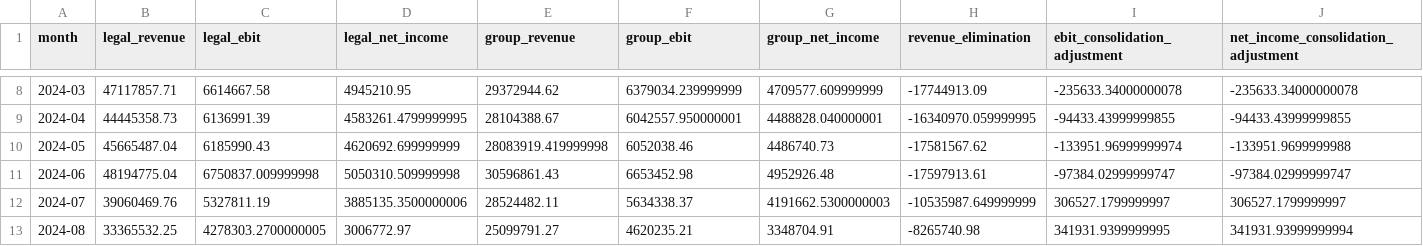
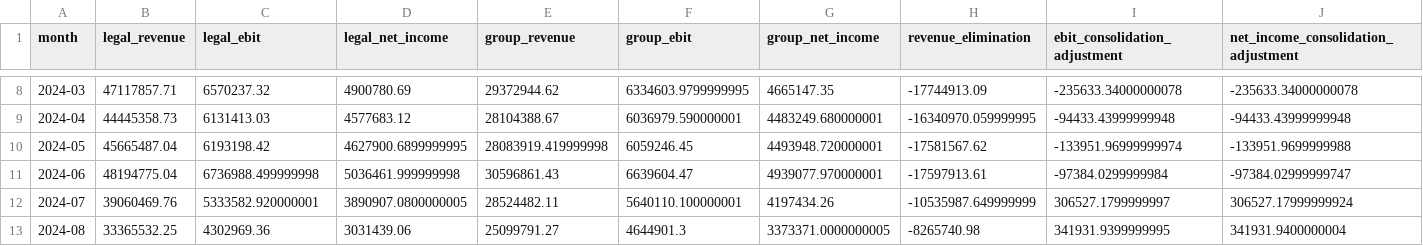
Before and after one commit to raul-s-c/enterprise-finance-command-center, a CSV file: data/processed/consolidation_bridge.csv, drawn as a sheet; only a part is shown, gaps mark what is left out; the diff covers the shown part only; the diff names each change by its address in the sheet, - before the commit and + after, or states it on an @@ line.

```diff
--- a/data/processed/consolidation_bridge.csv
+++ b/data/processed/consolidation_bridge.csv
-C8 (legal_ebit): 6614667.58
+C8 (legal_ebit): 6570237.32
-D8 (legal_net_income): 4945210.95
+D8 (legal_net_income): 4900780.69
-F8 (group_ebit): 6379034.239999999
+F8 (group_ebit): 6334603.9799999995
-G8 (group_net_income): 4709577.609999999
+G8 (group_net_income): 4665147.35
-C9 (legal_ebit): 6136991.39
+C9 (legal_ebit): 6131413.03
-D9 (legal_net_income): 4583261.4799999995
+D9 (legal_net_income): 4577683.12
-F9 (group_ebit): 6042557.950000001
+F9 (group_ebit): 6036979.590000001
-G9 (group_net_income): 4488828.040000001
+G9 (group_net_income): 4483249.680000001
-I9 (ebit_consolidation_adjustment): -94433.43999999855
+I9 (ebit_consolidation_adjustment): -94433.43999999948
-J9: -94433.43999999855
+J9: -94433.43999999948
-C10 (legal_ebit): 6185990.43
+C10 (legal_ebit): 6193198.42
-D10 (legal_net_income): 4620692.699999999
+D10 (legal_net_income): 4627900.6899999995
-F10 (group_ebit): 6052038.46
+F10 (group_ebit): 6059246.45
-G10 (group_net_income): 4486740.73
+G10 (group_net_income): 4493948.720000001
-C11 (legal_ebit): 6750837.009999998
+C11 (legal_ebit): 6736988.499999998
-D11 (legal_net_income): 5050310.509999998
+D11 (legal_net_income): 5036461.999999998
-F11 (group_ebit): 6653452.98
+F11 (group_ebit): 6639604.47
-G11 (group_net_income): 4952926.48
+G11 (group_net_income): 4939077.970000001
-I11 (ebit_consolidation_adjustment): -97384.02999999747
+I11 (ebit_consolidation_adjustment): -97384.0299999984
-C12 (legal_ebit): 5327811.19
+C12 (legal_ebit): 5333582.920000001
-D12 (legal_net_income): 3885135.3500000006
+D12 (legal_net_income): 3890907.0800000005
-F12 (group_ebit): 5634338.37
+F12 (group_ebit): 5640110.100000001
-G12 (group_net_income): 4191662.5300000003
+G12 (group_net_income): 4197434.26
-J12: 306527.1799999997
+J12: 306527.17999999924
-C13 (legal_ebit): 4278303.2700000005
+C13 (legal_ebit): 4302969.36
-D13 (legal_net_income): 3006772.97
+D13 (legal_net_income): 3031439.06
-F13 (group_ebit): 4620235.21
+F13 (group_ebit): 4644901.3
-G13 (group_net_income): 3348704.91
+G13 (group_net_income): 3373371.0000000005
-J13: 341931.93999999994
+J13: 341931.9400000004
```
Also changed, not shown: 146 edited cells elsewhere in this file, data/processed/balance_sheet.csv, data/processed/chart_of_accounts.csv, 13 other files.
